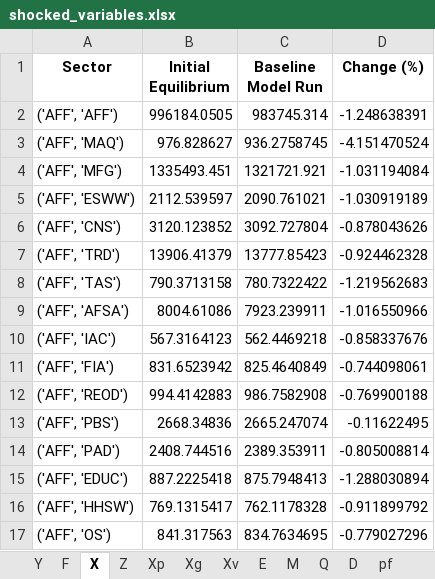
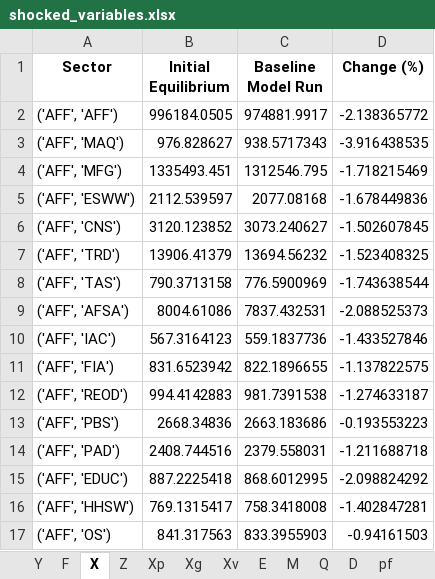
Before and after one commit to vpcfadri1/CGE_Ipopt, an Excel workbook: shocked_variables.xlsx, sheet X, drawn as a sheet; only a part is shown; values as stored, in another font and other column widths than the file's, no borders; the diff covers the shown part only; the diff names each change by its address in the sheet, - before the commit and + after, or states it on an @@ line.

```diff
--- a/shocked_variables.xlsx (sheet X)
+++ b/shocked_variables.xlsx (sheet X)
-C2 (Baseline Model Run): 983745.314
+C2 (Baseline Model Run): 974881.9917
-D2 (Change (%)): -1.248638391
+D2 (Change (%)): -2.138365772
-C3 (Baseline Model Run): 936.2758745
+C3 (Baseline Model Run): 938.5717343
-D3 (Change (%)): -4.151470524
+D3 (Change (%)): -3.916438535
-C4 (Baseline Model Run): 1321721.921
+C4 (Baseline Model Run): 1312546.795
-D4 (Change (%)): -1.031194084
+D4 (Change (%)): -1.718215469
-C5 (Baseline Model Run): 2090.761021
+C5 (Baseline Model Run): 2077.08168
-D5 (Change (%)): -1.030919189
+D5 (Change (%)): -1.678449836
-C6 (Baseline Model Run): 3092.727804
+C6 (Baseline Model Run): 3073.240627
-D6 (Change (%)): -0.878043626
+D6 (Change (%)): -1.502607845
-C7 (Baseline Model Run): 13777.85423
+C7 (Baseline Model Run): 13694.56232
-D7 (Change (%)): -0.924462328
+D7 (Change (%)): -1.523408325
-C8 (Baseline Model Run): 780.7322422
+C8 (Baseline Model Run): 776.5900969
-D8 (Change (%)): -1.219562683
+D8 (Change (%)): -1.743638544
-C9 (Baseline Model Run): 7923.239911
+C9 (Baseline Model Run): 7837.432531
-D9 (Change (%)): -1.016550966
+D9 (Change (%)): -2.088525373
-C10 (Baseline Model Run): 562.4469218
+C10 (Baseline Model Run): 559.1837736
-D10 (Change (%)): -0.858337676
+D10 (Change (%)): -1.433527846
-C11 (Baseline Model Run): 825.4640849
+C11 (Baseline Model Run): 822.1896655
-D11 (Change (%)): -0.744098061
+D11 (Change (%)): -1.137822575
-C12 (Baseline Model Run): 986.7582908
+C12 (Baseline Model Run): 981.7391538
-D12 (Change (%)): -0.769900188
+D12 (Change (%)): -1.274633187
-C13 (Baseline Model Run): 2665.247074
+C13 (Baseline Model Run): 2663.183686
-D13 (Change (%)): -0.11622495
+D13 (Change (%)): -0.193553223
-C14 (Baseline Model Run): 2389.353911
+C14 (Baseline Model Run): 2379.558031
-D14 (Change (%)): -0.805008814
+D14 (Change (%)): -1.211688718
-C15 (Baseline Model Run): 875.7948413
+C15 (Baseline Model Run): 868.6012995
-D15 (Change (%)): -1.288030894
+D15 (Change (%)): -2.098824292
-C16 (Baseline Model Run): 762.1178328
+C16 (Baseline Model Run): 758.3418008
-D16 (Change (%)): -0.911899792
+D16 (Change (%)): -1.402847281
-C17 (Baseline Model Run): 834.7634695
+C17 (Baseline Model Run): 833.3955903
-D17 (Change (%)): -0.779027296
+D17 (Change (%)): -0.94161503
```
Also changed, not shown: 480 edited cells elsewhere in this sheet, sheet F, sheet pd, sheet py, sheet pz, sheet pq, sheet Tz, 13 more sheets, cge_variables.xlsx, 2 other files.
